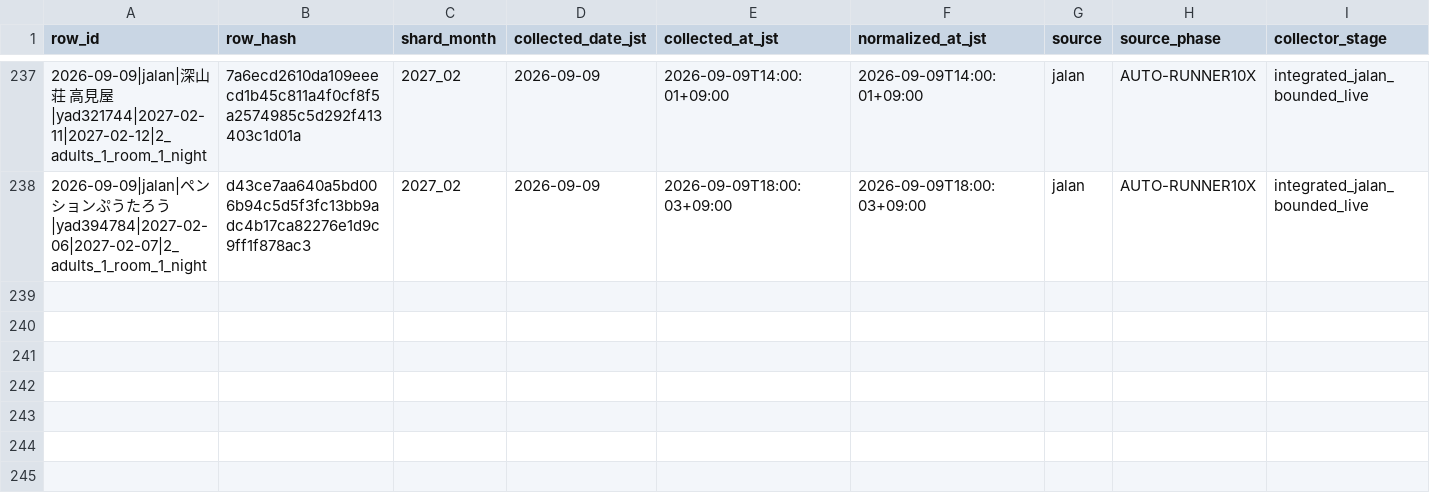
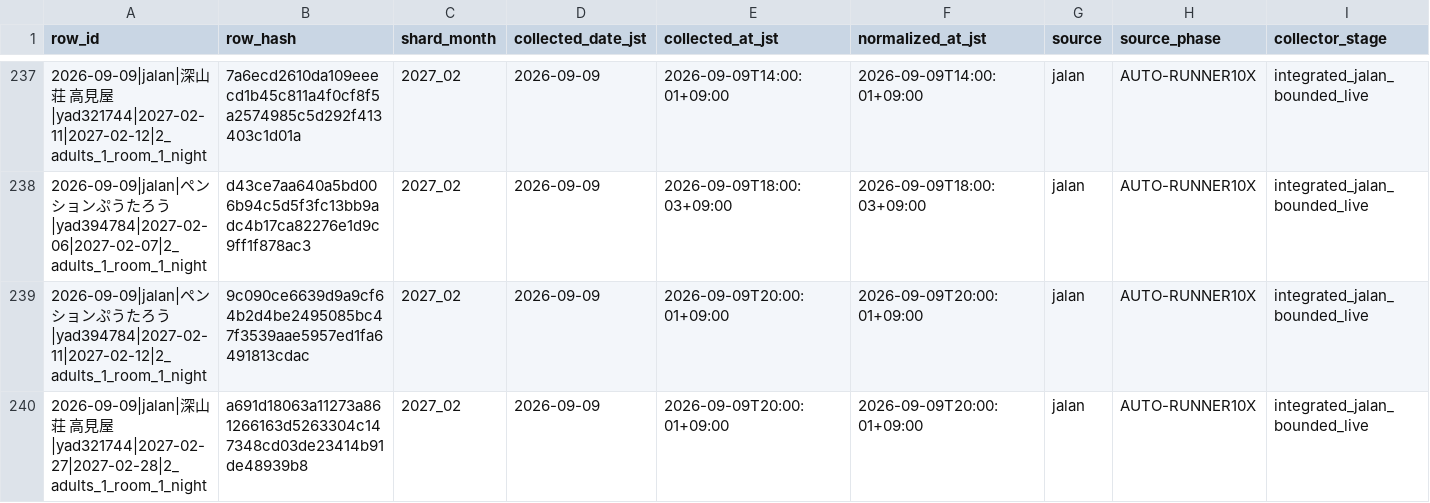
Before and after one commit to ginisato-hash/zao-market-intelligence, a CSV file: .data/history/zao_signals_2027_02.csv, drawn as a sheet; only a part is shown, gaps mark what is left out; rows hold the shown columns only; the diff names each change by its address in the sheet, - before the commit and + after, or states it on an @@ line.

Commit message:
Auto-commit market data (2026-09-09T20:07:50+09:00)
Automated by ops:auto-commit-push after a scheduled collection run appended
new observations. Data-only: .data/history + apps/zmi-bi-web/data +
.data/market-observations.

```diff
--- a/.data/history/zao_signals_2027_02.csv
+++ b/.data/history/zao_signals_2027_02.csv
+row 239: 2026-09-09|jalan|ペンションぷうたろう|yad394784|2027-02-11|2027-02-12|2_adults_1_room_1_night | 9c090ce6639d9a9cf64b2d4be2495085bc47f3539aae5957ed1fa6491813cdac | 2027_02 | 2026-09-09 | 2026-09-09T20:00:01+09:00 | 2026-09-09T20:00:01+09:00 | jalan | AUTO-RUNNER10X | integrated_jalan_bounded_live
+row 240: 2026-09-09|jalan|深山荘 高見屋|yad321744|2027-02-27|2027-02-28|2_adults_1_room_1_night | a691d18063a11273a861266163d5263304c147348cd03de23414b91de48939b8 | 2027_02 | 2026-09-09 | 2026-09-09T20:00:01+09:00 | 2026-09-09T20:00:01+09:00 | jalan | AUTO-RUNNER10X | integrated_jalan_bounded_live
```
Also changed, not shown: apps/zmi-bi-web/data/own_property_coverage.csv, 8 other files.
